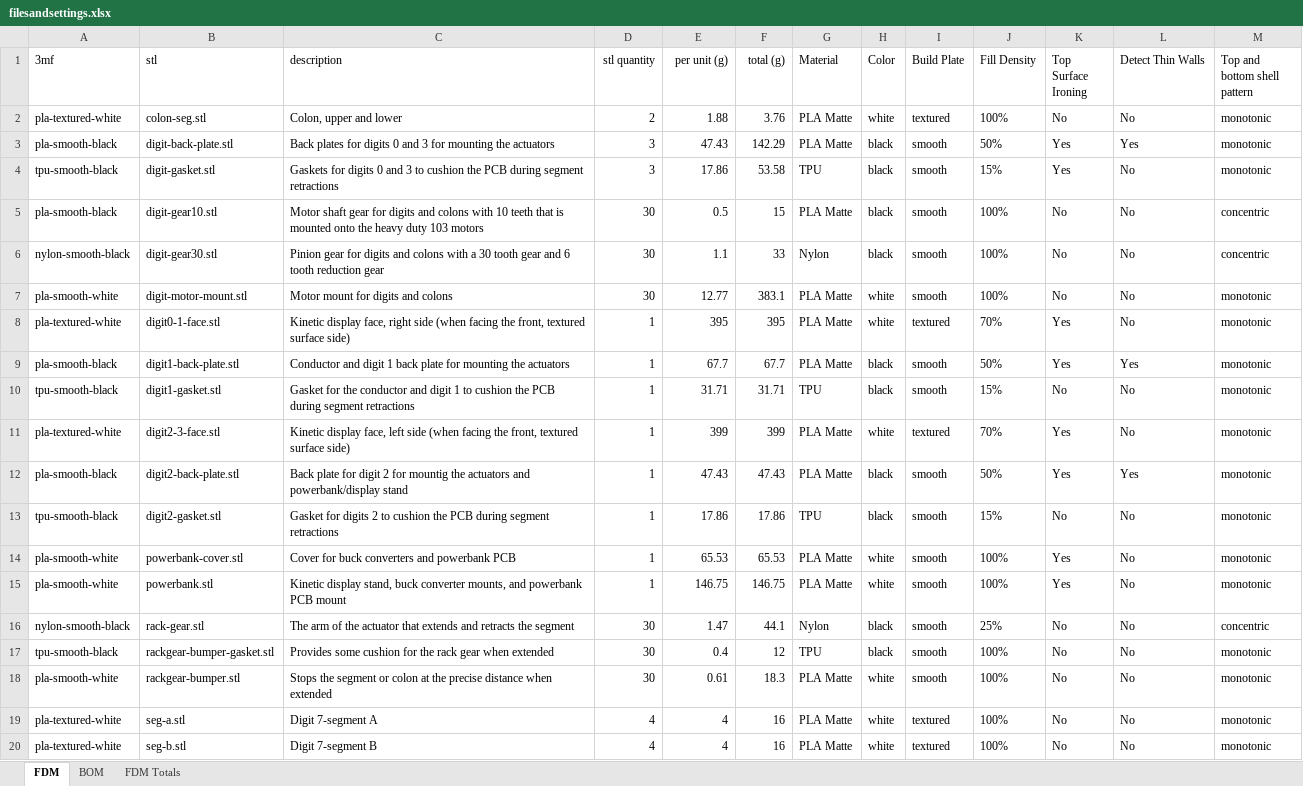
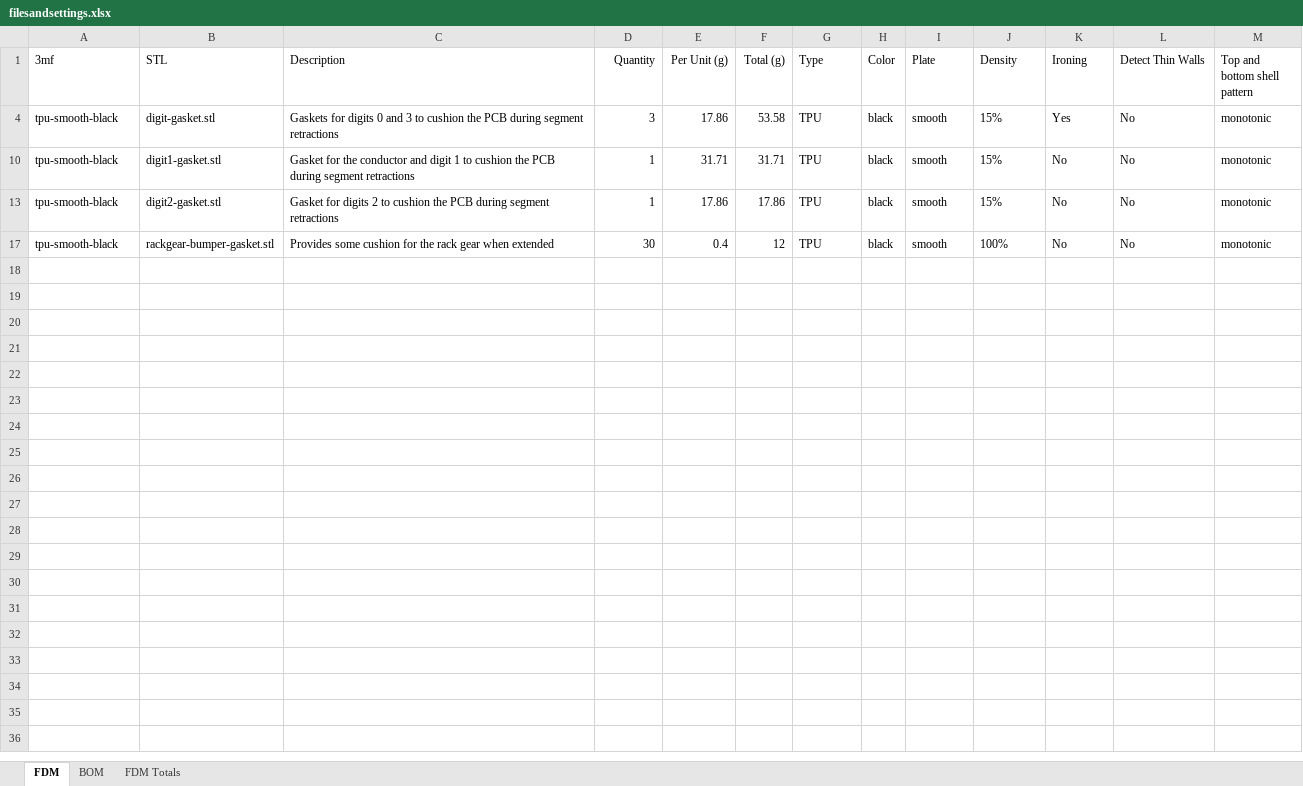
Before and after one commit to gobbyo/kinetic-display, an Excel workbook: fdm/filesandsettings.xlsx, sheet FDM, drawn as a sheet; only a part is shown; values as stored, in another font and other column widths than the file's, no borders; table styles not drawn; the diff covers the shown part only; the diff names each change by its address in the sheet, - before the commit and + after, or states it on an @@ line.

```diff
--- a/fdm/filesandsettings.xlsx (sheet FDM)
+++ b/fdm/filesandsettings.xlsx (sheet FDM)
-B1: stl
+B1: STL
-C1: description
+C1: Description
-D1: stl quantity
+D1: Quantity
-E1: per unit (g)
+E1: Per Unit (g)
-F1: total (g)
+F1: Total (g)
-G1: Material
+G1: Type
-I1: Build Plate
+I1: Plate
-J1: Fill Density
+J1: Density
-K1: Top Surface Ironing
+K1: Ironing
@@ row 2 hidden: pla-textured-white | colon-seg.stl | Colon, upper and lower | 2 | 1.88 | 3.76 | PLA Matte | white | textured | 100% | No | No | monotonic @@
@@ row 3 hidden: pla-smooth-black | digit-back-plate.stl | Back plates for digits 0 and 3 for mounting the actuators | 3 | 47.43 | 142.29 | PLA Matte | black | smooth | 50% | Yes | Yes | monotonic @@
@@ row 5 hidden: pla-smooth-black | digit-gear10.stl | Motor shaft gear for digits and colons with 10 teeth that is mounted onto the heavy duty 103 motors | 30 | 0.5 | 15 | PLA Matte | black | smooth | 100% | No | No | concentric @@
@@ row 6 hidden: nylon-smooth-black | digit-gear30.stl | Pinion gear for digits and colons with a 30 tooth gear and 6 tooth reduction gear | 30 | 1.1 | 33 | Nylon | black | smooth | 100% | No | No | concentric @@
@@ row 7 hidden: pla-smooth-white | digit-motor-mount.stl | Motor mount for digits and colons | 30 | 12.77 | 383.1 | PLA Matte | white | smooth | 100% | No | No | monotonic @@
@@ row 8 hidden: pla-textured-white | digit0-1-face.stl | Kinetic display face, right side (when facing the front, textured surface side) | 1 | 395 | 395 | PLA Matte | white | textured | 70% | Yes | No | monotonic @@
@@ row 9 hidden: pla-smooth-black | digit1-back-plate.stl | Conductor and digit 1 back plate for mounting the actuators | 1 | 67.7 | 67.7 | PLA Matte | black | smooth | 50% | Yes | Yes | monotonic @@
@@ row 11 hidden: pla-textured-white | digit2-3-face.stl | Kinetic display face, left side (when facing the front, textured surface side) | 1 | 399 | 399 | PLA Matte | white | textured | 70% | Yes | No | monotonic @@
@@ row 12 hidden: pla-smooth-black | digit2-back-plate.stl | Back plate for digit 2 for mountig the actuators and powerbank/display stand | 1 | 47.43 | 47.43 | PLA Matte | black | smooth | 50% | Yes | Yes | monotonic @@
@@ row 14 hidden: pla-smooth-white | powerbank-cover.stl | Cover for buck converters and powerbank PCB | 1 | 65.53 | 65.53 | PLA Matte | white | smooth | 100% | Yes | No | monotonic @@
@@ row 15 hidden: pla-smooth-white | powerbank.stl | Kinetic display stand, buck converter mounts, and powerbank PCB mount | 1 | 146.75 | 146.75 | PLA Matte | white | smooth | 100% | Yes | No | monotonic @@
@@ row 16 hidden: nylon-smooth-black | rack-gear.stl | The arm of the actuator that extends and retracts the segment | 30 | 1.47 | 44.1 | Nylon | black | smooth | 25% | No | No | concentric @@
@@ row 18 hidden: pla-smooth-white | rackgear-bumper.stl | Stops the segment or colon at the precise distance when extended | 30 | 0.61 | 18.3 | PLA Matte | white | smooth | 100% | No | No | monotonic @@
@@ row 19 hidden: pla-textured-white | seg-a.stl | Digit 7-segment A | 4 | 4 | 16 | PLA Matte | white | textured | 100% | No | No | monotonic @@
@@ row 20 hidden: pla-textured-white | seg-b.stl | Digit 7-segment B | 4 | 4 | 16 | PLA Matte | white | textured | 100% | No | No | monotonic @@
```
Also changed, not shown: 6 hidden or unhidden rows elsewhere in this sheet, 1 other file.
